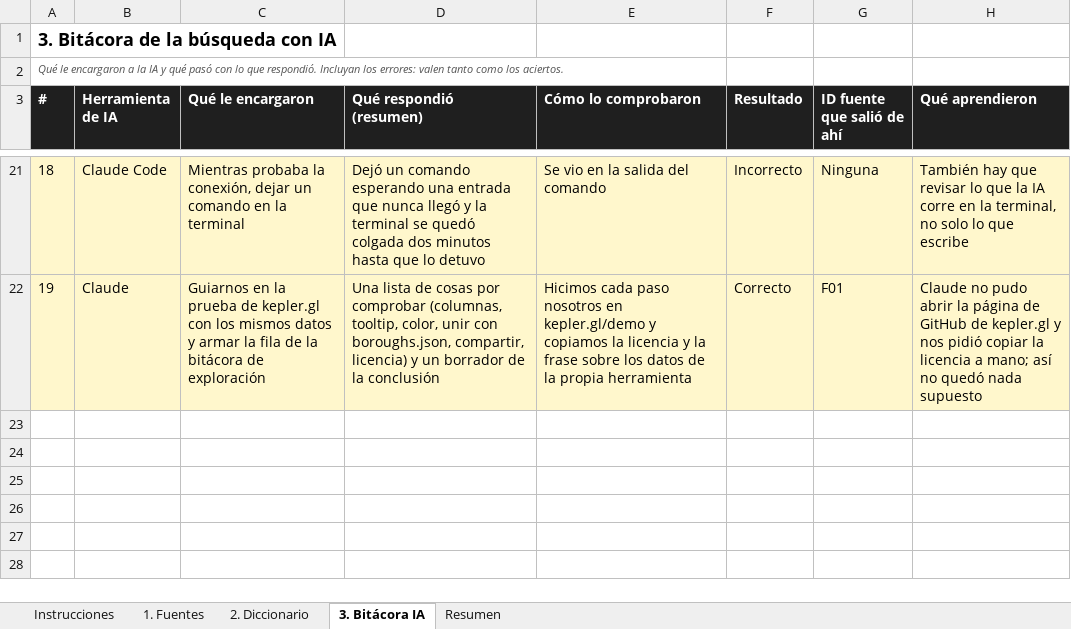
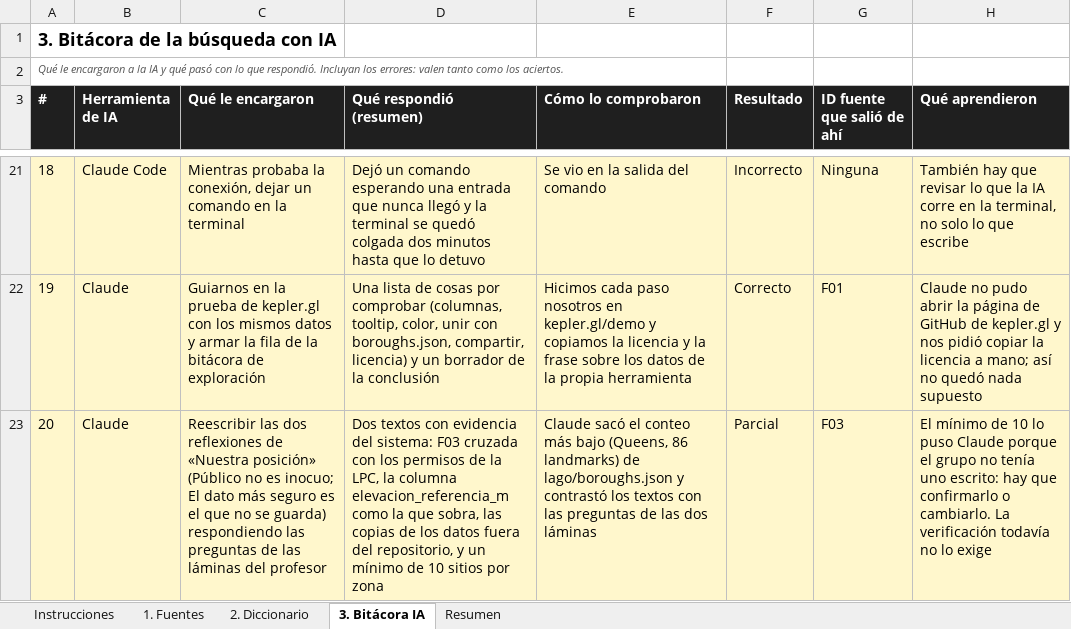
Before and after one commit to Zacks081/Taller_Datos_NYC, an Excel workbook: docs/entrega2/Diccionario_de_datos_TallerDatos_NuevaYork.xlsx, sheet 3. Bitácora IA, drawn as a sheet; only a part is shown, gaps mark what is left out; values as stored, in another font and other column widths than the file's, no borders; the diff names each change by its address in the sheet, - before the commit and + after, or states it on an @@ line.

Commit message:
Agrega la fila de IA sobre las reflexiones

```diff
--- a/docs/entrega2/Diccionario_de_datos_TallerDatos_NuevaYork.xlsx (sheet 3. Bitácora IA)
+++ b/docs/entrega2/Diccionario_de_datos_TallerDatos_NuevaYork.xlsx (sheet 3. Bitácora IA)
+row 23: 20 | Claude | Reescribir las dos reflexiones de «Nuestra posición» (Público no es inocuo; El dato más seguro es el que no se guarda) respondiendo las preguntas de las láminas del profesor | Dos textos con evidencia del sistema: F03 cruzada con los permisos de la LPC, la columna elevacion_referencia_m como la que sobra, las copias de los datos fuera del repositorio, y un mínimo de 10 sitios por zona | Claude sacó el conteo más bajo (Queens, 86 landmarks) de lago/boroughs.json y contrastó los textos con las preguntas de las dos láminas | Parcial | F03 | El mínimo de 10 lo puso Claude porque el grupo no tenía uno escrito: hay que confirmarlo o cambiarlo. La verificación todavía no lo exige
```
Also changed, not shown: 1 other file.
